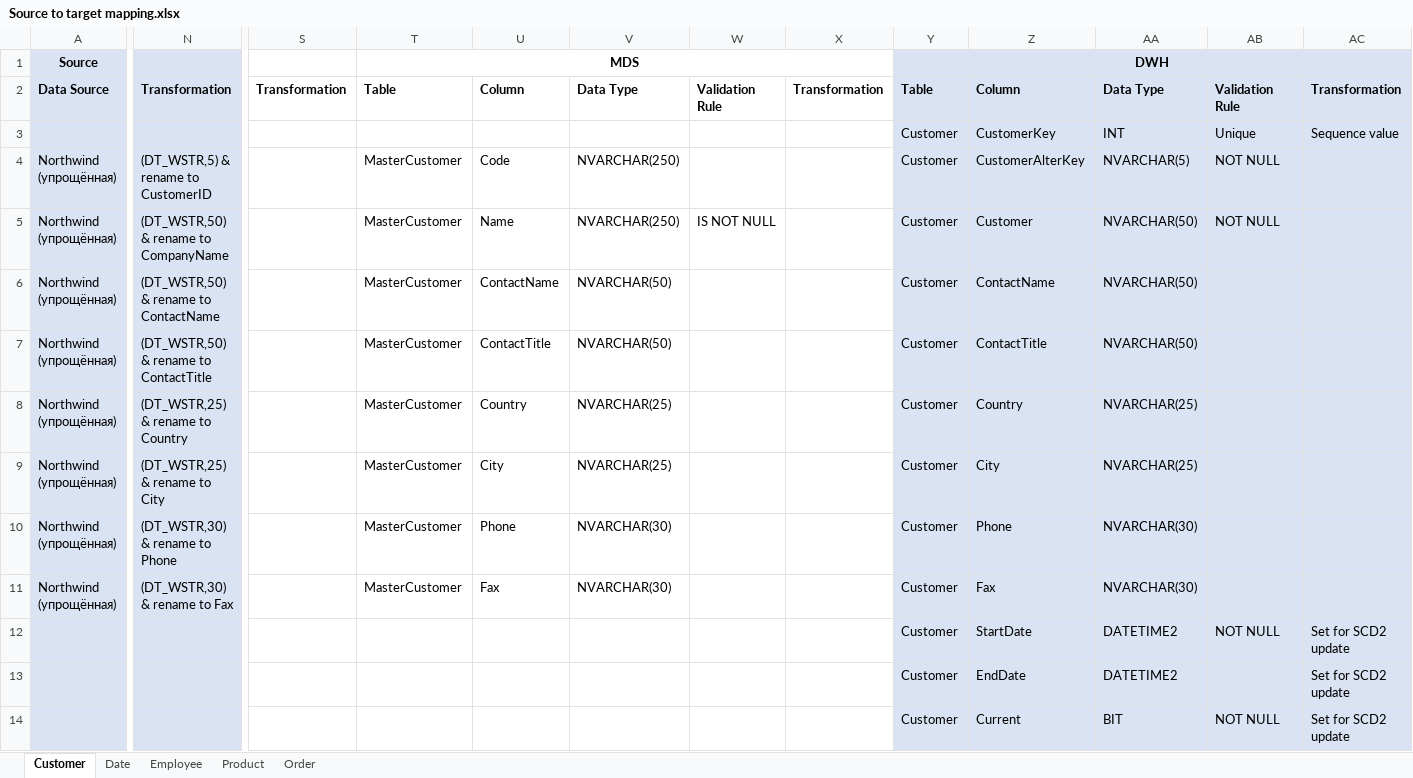
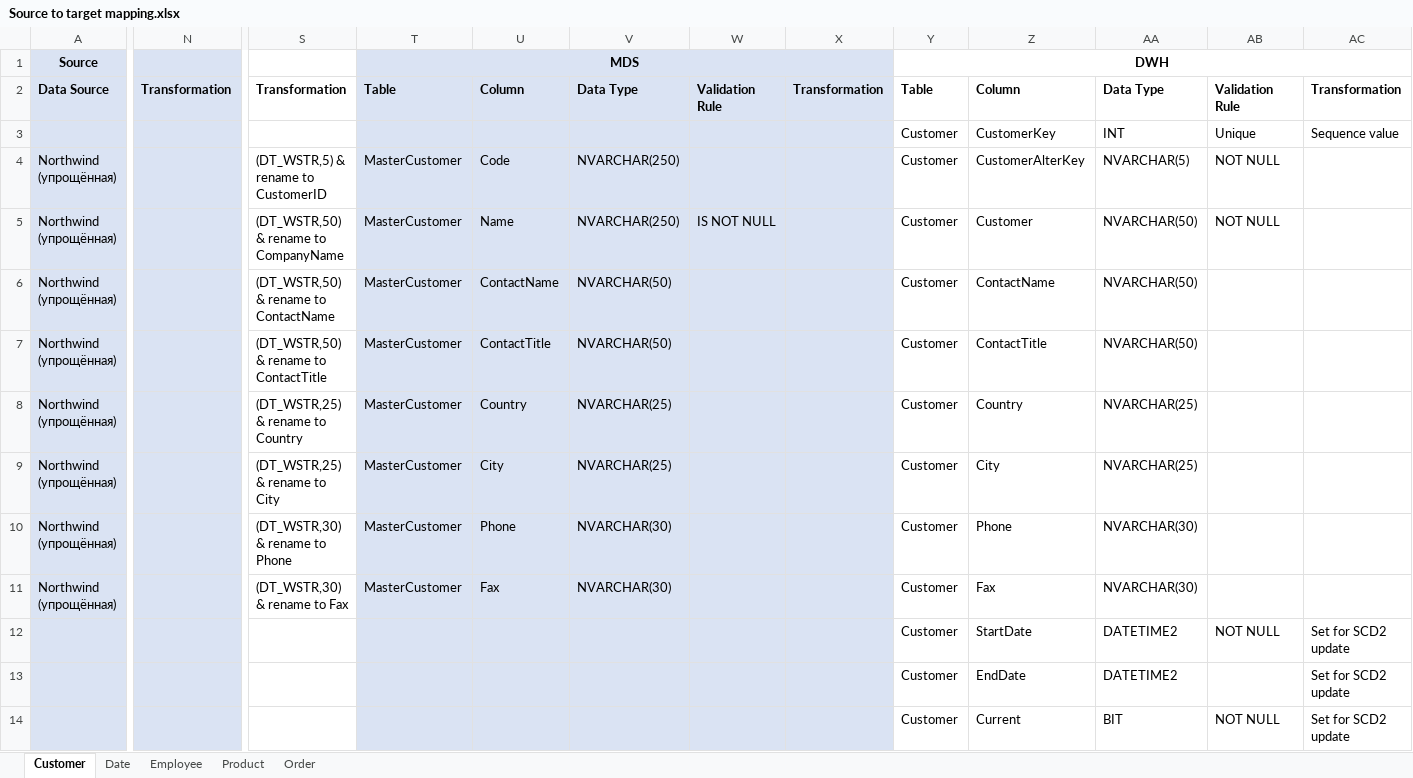
Before and after one commit to zinykov/NorthwindBI, an Excel workbook: Docs/Source to target mapping.xlsx, sheet Customer, drawn as a sheet; only a part is shown, gaps mark what is left out; values as stored, in another font and other column widths than the file's, no borders; the diff covers the shown part only; the diff names each change by its address in the sheet, - before the commit and + after, or states it on an @@ line.

```diff
--- a/Docs/Source to target mapping.xlsx (sheet Customer)
+++ b/Docs/Source to target mapping.xlsx (sheet Customer)
-T1:X14 fill: none
+T1:X14 fill: #DAE3F3
-Y1:AC14 fill: #DAE3F3
+Y1:AC14 fill: none
-N4: (DT_WSTR,5) & rename to CustomerID
+N4: (empty)
-S4: (empty)
+S4: (DT_WSTR,5) & rename to CustomerID
-N5: (DT_WSTR,50) & rename to CompanyName
+N5: (empty)
-S5: (empty)
+S5: (DT_WSTR,50) & rename to CompanyName
-N6: (DT_WSTR,50) & rename to ContactName
+N6: (empty)
-S6: (empty)
+S6: (DT_WSTR,50) & rename to ContactName
-N7: (DT_WSTR,50) & rename to ContactTitle
+N7: (empty)
-S7: (empty)
+S7: (DT_WSTR,50) & rename to ContactTitle
-N8: (DT_WSTR,25) & rename to Country
+N8: (empty)
-S8: (empty)
+S8: (DT_WSTR,25) & rename to Country
-N9: (DT_WSTR,25) & rename to City
+N9: (empty)
-S9: (empty)
+S9: (DT_WSTR,25) & rename to City
-N10: (DT_WSTR,30) & rename to Phone
+N10: (empty)
-S10: (empty)
+S10: (DT_WSTR,30) & rename to Phone
-N11: (DT_WSTR,30) & rename to Fax
+N11: (empty)
-S11: (empty)
+S11: (DT_WSTR,30) & rename to Fax
```
Also changed, not shown: cell formats elsewhere in this sheet, sheet Date, Docs/DW Hardware Spec.xlsx, 1 other file.
